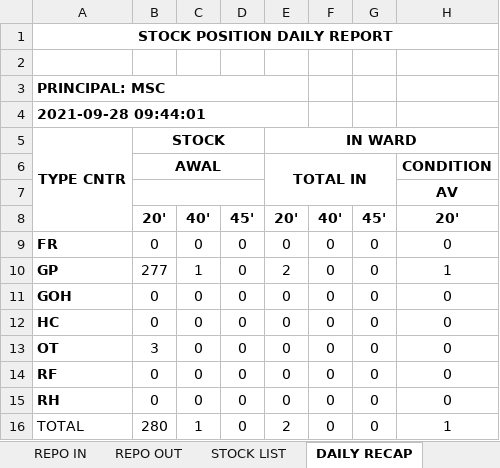
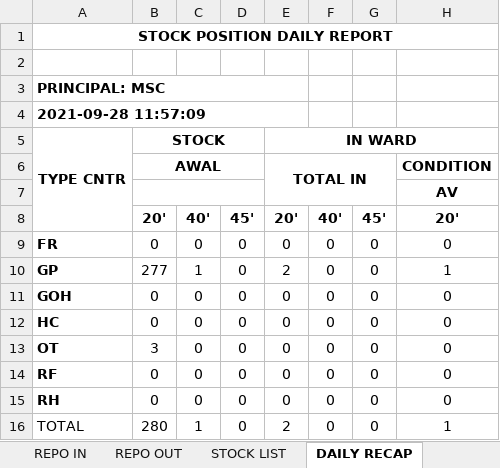
Before and after one commit to oktoberlin/python-send-mail-excel-csv, an Excel workbook: excel-output/REPORT-MSC-20210928.xlsx, sheet DAILY RECAP, drawn as a sheet; only a part is shown; values as stored, in another font and other column widths than the file's, no borders; conditional formats not drawn; the diff names each change by its address in the sheet, - before the commit and + after, or states it on an @@ line.

```diff
--- a/excel-output/REPORT-MSC-20210928.xlsx (sheet DAILY RECAP)
+++ b/excel-output/REPORT-MSC-20210928.xlsx (sheet DAILY RECAP)
-A4: 2021-09-28 09:44:01
+A4: 2021-09-28 11:57:09
```
Also changed, not shown: sheet RECAP ALL, 5 other files.
